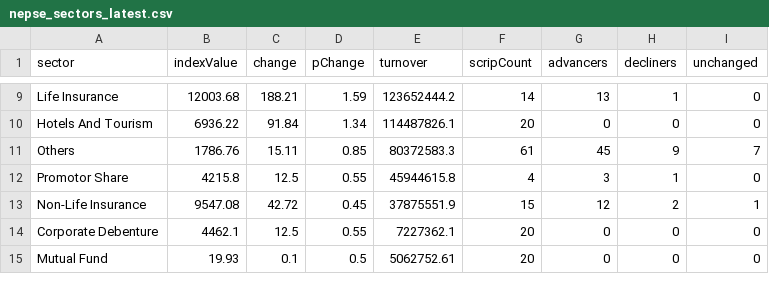
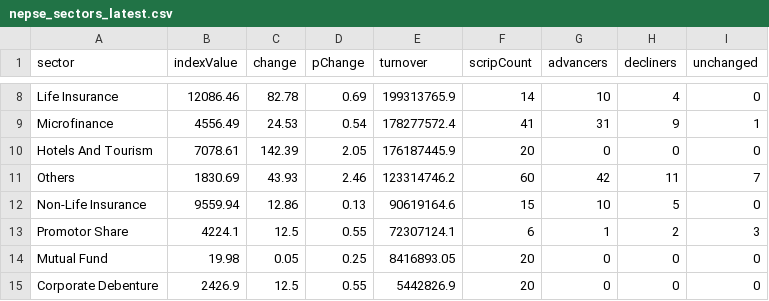
Before and after one commit to raazkhnl/nepsai, a CSV file: data/eod/nepse_sectors_latest.csv, drawn as a sheet; only a part is shown, gaps mark what is left out; the diff covers the shown part only.

```diff
--- a/data/eod/nepse_sectors_latest.csv
+++ b/data/eod/nepse_sectors_latest.csv
@@ -9,7 +8,8 @@ sector,indexValue,change,pChange,turnover,scripCount,advancers,decliners,unchang
-"Life Insurance",12003.68,188.21,1.59,123652444.2,14,13,1,0
-"Hotels And Tourism",6936.22,91.84,1.34,114487826.1,20,0,0,0
-"Others",1786.76,15.11,0.85,80372583.3,61,45,9,7
-"Promotor Share",4215.8,12.5,0.55,45944615.8,4,3,1,0
-"Non-Life Insurance",9547.08,42.72,0.45,37875551.9,15,12,2,1
-"Corporate Debenture",4462.1,12.5,0.55,7227362.1,20,0,0,0
-"Mutual Fund",19.93,0.1,0.5,5062752.61,20,0,0,0
+"Life Insurance",12086.46,82.78,0.69,199313765.9,14,10,4,0
+"Microfinance",4556.49,24.53,0.54,178277572.4,41,31,9,1
+"Hotels And Tourism",7078.61,142.39,2.05,176187445.9,20,0,0,0
+"Others",1830.69,43.93,2.46,123314746.2,60,42,11,7
+"Non-Life Insurance",9559.94,12.86,0.13,90619164.6,15,10,5,0
+"Promotor Share",4224.1,12.5,0.55,72307124.1,6,1,2,3
+"Mutual Fund",19.98,0.05,0.25,8416893.05,20,0,0,0
+"Corporate Debenture",2426.9,12.5,0.55,5442826.9,20,0,0,0
```
Also changed, not shown: 1 added row, 2 removed rows and 34 edited cells elsewhere in this file, data/eod/nepse_canonical_latest.csv, 13 other files.
